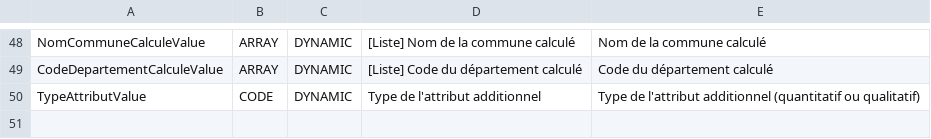
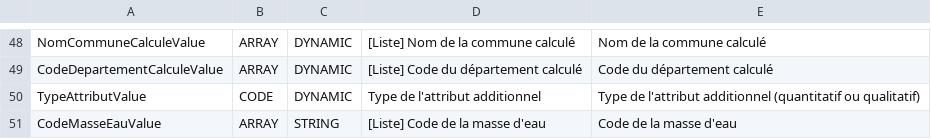
Before and after one commit to SINP-GINCO/ginco, a CSV file: database/init/metadata/unit.csv, drawn as a sheet; only a part is shown, gaps mark what is left out.

Commit message:
#875: change codeME unit to array of strings

```diff
--- a/database/init/metadata/unit.csv
+++ b/database/init/metadata/unit.csv
@@ -50 +50,2 @@ CodeDepartementCalculeValue;ARRAY;DYNAMIC;[Liste] Code du département calculé;
 TypeAttributValue;CODE;DYNAMIC;Type de l'attribut additionnel;Type de l'attribut additionnel (quantitatif ou qualitatif)
+CodeMasseEauValue;ARRAY;STRING;[Liste] Code de la masse d'eau;Code de la masse d'eau
```
Also changed, not shown: database/init/metadata/data.csv, 3 other files.
